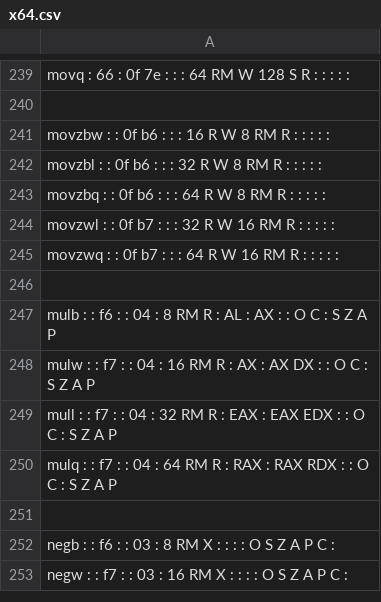
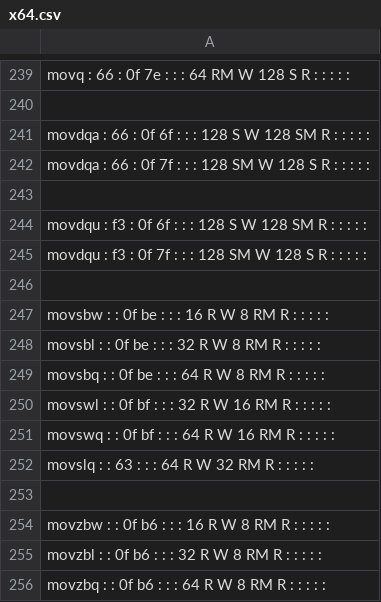
Before and after one commit to StanfordPL/x64asm, a CSV file: src/codegen/x64.csv, drawn as a sheet; only a part is shown, gaps mark what is left out; the shorter side is filled out with more unchanged rows; the diff covers the shown part only; the diff names each change by its address in the sheet, - before the commit and + after, or states it on an @@ line.

```diff
--- a/src/codegen/x64.csv
+++ b/src/codegen/x64.csv
+row 241: movdqa : 66 : 0f 6f : : : 128 S W 128 SM R : : : : :
+row 242: movdqa : 66 : 0f 7f : : : 128 SM W 128 S R : : : : :
+row 243: (empty)
+row 244: movdqu : f3 : 0f 6f : : : 128 S W 128 SM R : : : : :
+row 245: movdqu : f3 : 0f 7f : : : 128 SM W 128 S R : : : : :
+row 246: (empty)
+row 247: movsbw : : 0f be : : : 16 R W 8 RM R : : : : :
+row 248: movsbl : : 0f be : : : 32 R W 8 RM R : : : : :
+row 249: movsbq : : 0f be : : : 64 R W 8 RM R : : : : :
+row 250: movswl : : 0f bf : : : 32 R W 16 RM R : : : : :
+row 251: movswq : : 0f bf : : : 64 R W 16 RM R : : : : :
+row 252: movslq : : 63 : : : 64 R W 32 RM R : : : : :
+row 253: (empty)
```
Also changed, not shown: 27 added rows and 1 removed row elsewhere in this file, 2 other files.
